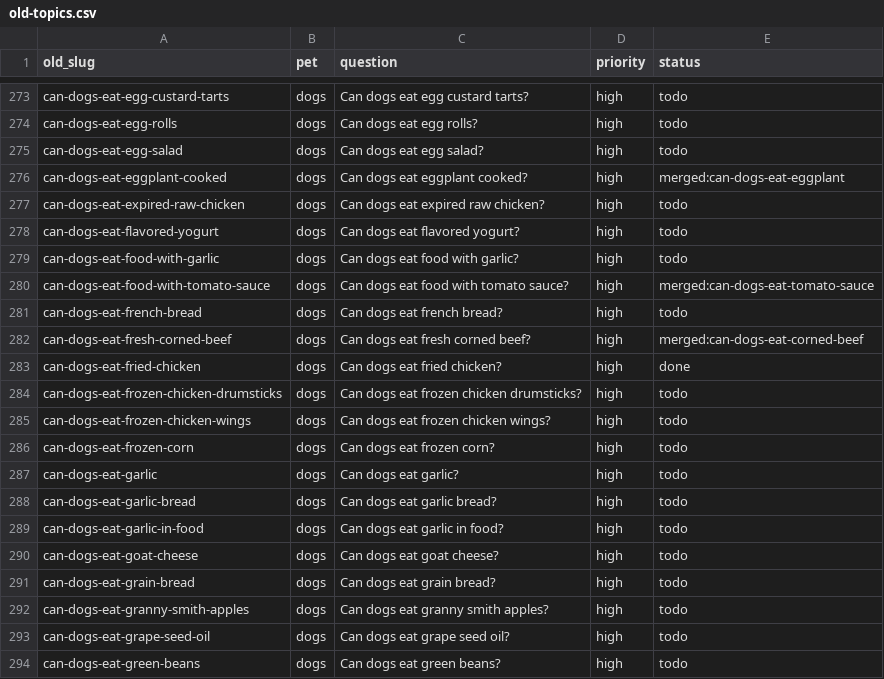
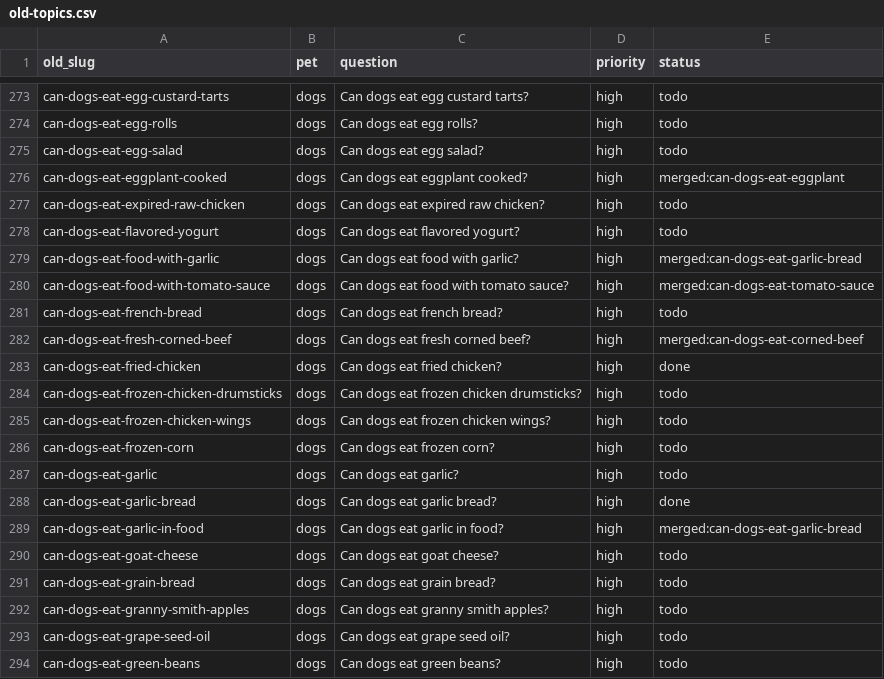
Before and after one commit to kmorris0123/mypetexperts, a CSV file: content-plan/old-topics.csv, drawn as a sheet; only a part is shown, gaps mark what is left out.

```diff
--- a/content-plan/old-topics.csv
+++ b/content-plan/old-topics.csv
@@ -278,3 +278,3 @@ can-dogs-eat-expired-raw-chicken,dogs,Can dogs eat expired raw chicken?,high,tod
 can-dogs-eat-flavored-yogurt,dogs,Can dogs eat flavored yogurt?,high,todo
-can-dogs-eat-food-with-garlic,dogs,Can dogs eat food with garlic?,high,todo
+can-dogs-eat-food-with-garlic,dogs,Can dogs eat food with garlic?,high,merged:can-dogs-eat-garlic-bread
 can-dogs-eat-food-with-tomato-sauce,dogs,Can dogs eat food with tomato sauce?,high,merged:can-dogs-eat-tomato-sauce
@@ -287,4 +287,4 @@ can-dogs-eat-frozen-corn,dogs,Can dogs eat frozen corn?,high,todo
 can-dogs-eat-garlic,dogs,Can dogs eat garlic?,high,todo
-can-dogs-eat-garlic-bread,dogs,Can dogs eat garlic bread?,high,todo
-can-dogs-eat-garlic-in-food,dogs,Can dogs eat garlic in food?,high,todo
+can-dogs-eat-garlic-bread,dogs,Can dogs eat garlic bread?,high,done
+can-dogs-eat-garlic-in-food,dogs,Can dogs eat garlic in food?,high,merged:can-dogs-eat-garlic-bread
 can-dogs-eat-goat-cheese,dogs,Can dogs eat goat cheese?,high,todo
```
Also changed, not shown: 3 other files.
